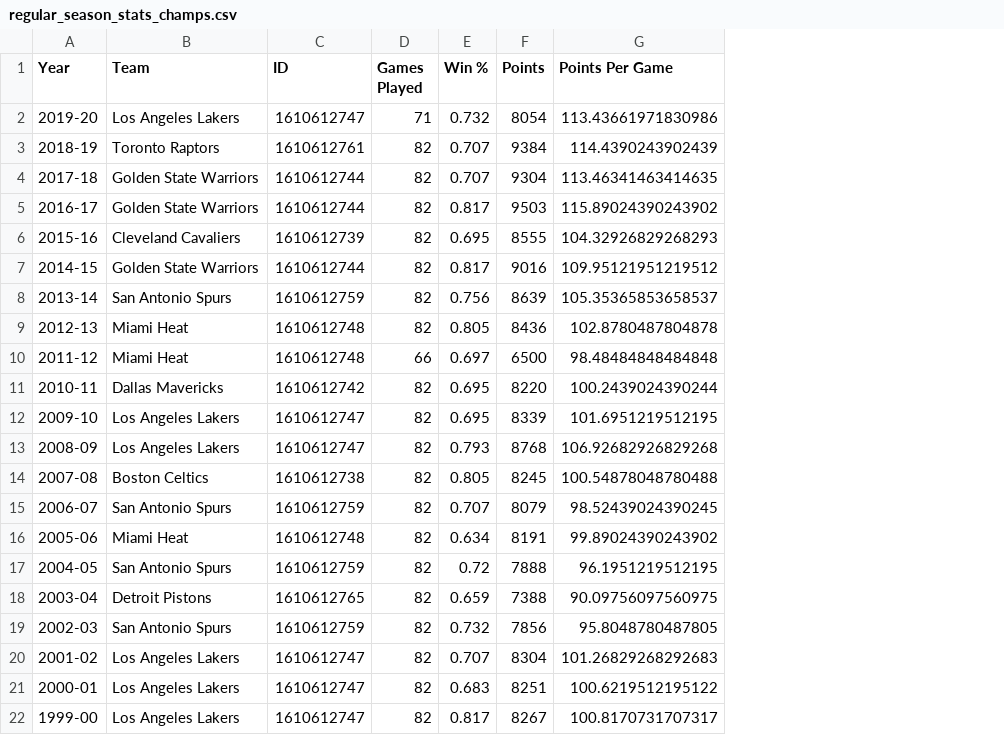
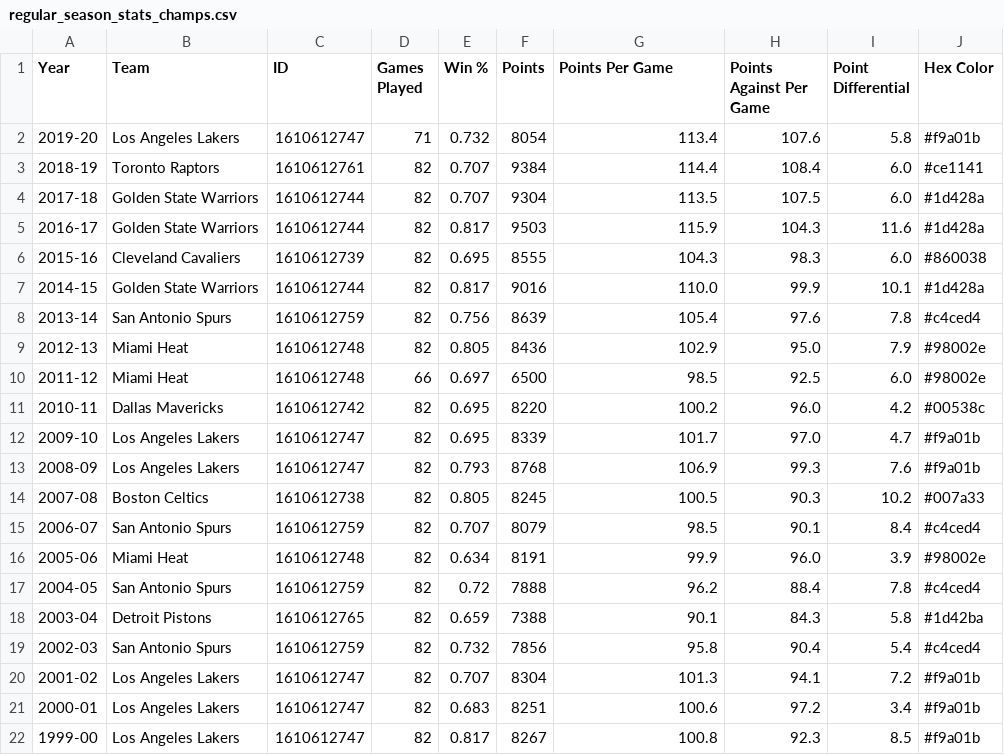
Before and after one commit to kcwaggs/project_1, a CSV file: keegan/Resources/regular_season_stats_champs.csv, drawn as a sheet; the diff names each change by its address in the sheet, - before the commit and + after, or states it on an @@ line.

Commit message:
added comments, point differential, and cleaned up df for analysis

```diff
--- a/keegan/Resources/regular_season_stats_champs.csv
+++ b/keegan/Resources/regular_season_stats_champs.csv
+column H (Points Against Per Game), rows 2-22: 107.6 | 108.4 | 107.5 | 104.3 | 98.3 | 99.9 | 97.6 | 95.0 | 92.5 | 96.0 | 97.0 | 99.3 | 90.3 | 90.1 | 96.0 | 88.4 | 84.3 | 90.4 | 94.1 | 97.2 | 92.3
+column I (Point Differential), rows 2-22: 5.8 | 6.0 | 6.0 | 11.6 | 6.0 | 10.1 | 7.8 | 7.9 | 6.0 | 4.2 | 4.7 | 7.6 | 10.2 | 8.4 | 3.9 | 7.8 | 5.8 | 5.4 | 7.2 | 3.4 | 8.5
+column J (Hex Color), rows 2-22: #f9a01b | #ce1141 | #1d428a | #1d428a | #860038 | #1d428a | #c4ced4 | #98002e | #98002e | #00538c | #f9a01b | #f9a01b | #007a33 | #c4ced4 | #98002e | #c4ced4 | #1d42ba | #c4ced4 | #f9a01b | #f9a01b | #f9a01b
-G2 (Points Per Game): 113.43661971830986
+G2 (Points Per Game): 113.4
-G3 (Points Per Game): 114.4390243902439
+G3 (Points Per Game): 114.4
-G4 (Points Per Game): 113.46341463414635
+G4 (Points Per Game): 113.5
-G5 (Points Per Game): 115.89024390243902
+G5 (Points Per Game): 115.9
-G6 (Points Per Game): 104.32926829268293
+G6 (Points Per Game): 104.3
-G7 (Points Per Game): 109.95121951219512
+G7 (Points Per Game): 110.0
-G8 (Points Per Game): 105.35365853658537
+G8 (Points Per Game): 105.4
-G9 (Points Per Game): 102.8780487804878
+G9 (Points Per Game): 102.9
-G10 (Points Per Game): 98.48484848484848
+G10 (Points Per Game): 98.5
-G11 (Points Per Game): 100.2439024390244
+G11 (Points Per Game): 100.2
-G12 (Points Per Game): 101.6951219512195
+G12 (Points Per Game): 101.7
-G13 (Points Per Game): 106.92682926829268
+G13 (Points Per Game): 106.9
-G14 (Points Per Game): 100.54878048780488
+G14 (Points Per Game): 100.5
-G15 (Points Per Game): 98.52439024390245
+G15 (Points Per Game): 98.5
-G16 (Points Per Game): 99.89024390243902
+G16 (Points Per Game): 99.9
-G17 (Points Per Game): 96.1951219512195
+G17 (Points Per Game): 96.2
-G18 (Points Per Game): 90.09756097560975
+G18 (Points Per Game): 90.1
-G19 (Points Per Game): 95.8048780487805
+G19 (Points Per Game): 95.8
-G20 (Points Per Game): 101.26829268292683
+G20 (Points Per Game): 101.3
-G21 (Points Per Game): 100.6219512195122
+G21 (Points Per Game): 100.6
-G22 (Points Per Game): 100.8170731707317
+G22 (Points Per Game): 100.8
```
Also changed, not shown: 1 other file.
